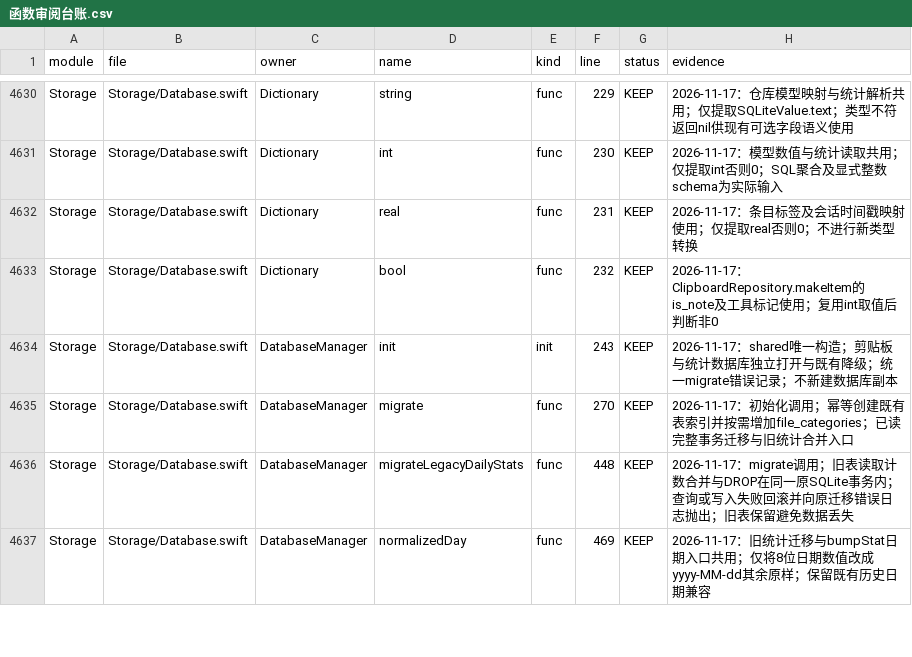
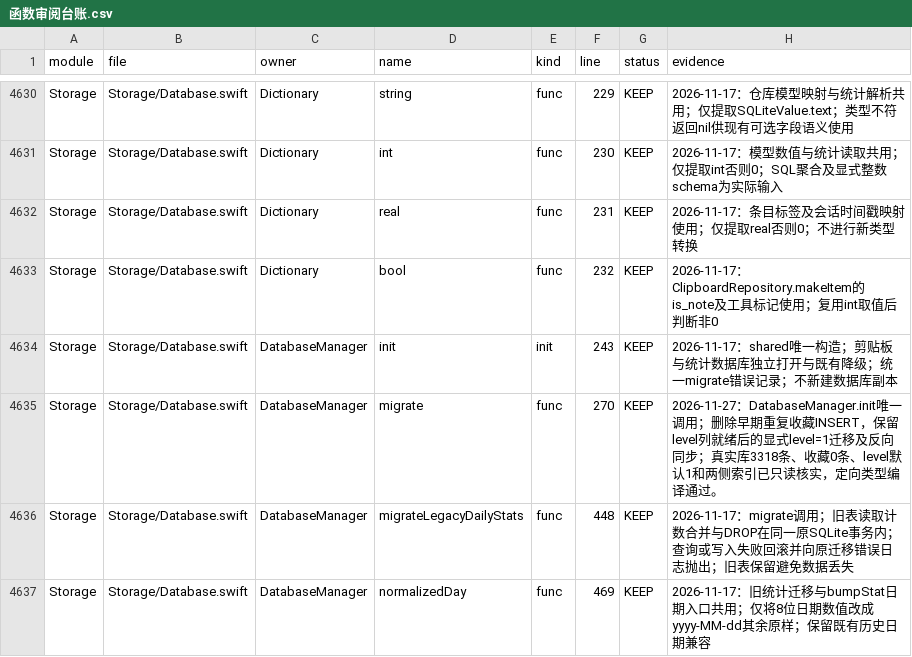
Before and after one commit to sxyq/Kitnest, a CSV file: docs/00-总览/数据表/函数审阅台账.csv, drawn as a sheet; only a part is shown, gaps mark what is left out.

Commit message:
refactor(storage): remove duplicate legacy favorite migration
需求：优化CPU、存储与代码可读性，保持行为。DatabaseManager.migrate删除旧重复INSERT OR IGNORE，统一保留level列就绪后的显式level=1迁移及反向同步。完整读取旧提交、迁移和FavoritesStore消费；实际库只读3318条、剪贴板收藏0条，level默认1及两侧索引存在，缺失收藏SELECT为0条。正式定向类型编译通过，原资料与CodeGraph同步；实际启动迁移待独占时段。

```diff
--- a/docs/00-总览/数据表/函数审阅台账.csv
+++ b/docs/00-总览/数据表/函数审阅台账.csv
@@ -4634,3 +4634,3 @@ Storage,Storage/Database.swift,Dictionary,bool,func,232,KEEP,2026-11-17：Clipbo
 Storage,Storage/Database.swift,DatabaseManager,init,init,243,KEEP,2026-11-17：shared唯一构造；剪贴板与统计数据库独立打开与既有降级；统一migrate错误记录；不新建数据库副本
-Storage,Storage/Database.swift,DatabaseManager,migrate,func,270,KEEP,2026-11-17：初始化调用；幂等创建既有表索引并按需增加file_categories；已读完整事务迁移与旧统计合并入口
+Storage,Storage/Database.swift,DatabaseManager,migrate,func,270,KEEP,2026-11-27：DatabaseManager.init唯一调用；删除早期重复收藏INSERT，保留level列就绪后的显式level=1迁移及反向同步；真实库3318条、收藏0条、level默认1和两侧索引已只读核实，定向类型编译通过。
 Storage,Storage/Database.swift,DatabaseManager,migrateLegacyDailyStats,func,448,KEEP,2026-11-17：migrate调用；旧表读取计数合并与DROP在同一原SQLite事务内；查询或写入失败回滚并向原迁移错误日志抛出；旧表保留避免数据丢失
```
Also changed, not shown: 4 other files.
